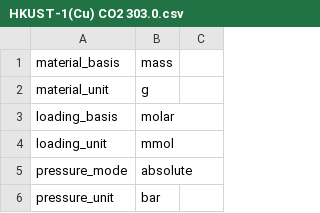
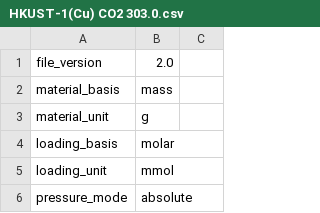
Before and after one commit to pauliacomi/pyGAPS, a CSV file: docs/examples/data/parsing/csv/HKUST-1(Cu) CO2 303.0.csv, drawn as a sheet; only a part is shown; the shorter side is filled out with more unchanged rows.

Commit message:
add file version

```diff
--- a/docs/examples/data/parsing/csv/HKUST-1(Cu) CO2 303.0.csv
+++ b/docs/examples/data/parsing/csv/HKUST-1(Cu) CO2 303.0.csv
@@ -1 +1,2 @@
+file_version,2.0
 material_basis,mass
```
Also changed, not shown: docs/examples/data/parsing/csv/MCM-41 N2 77.0.csv.
